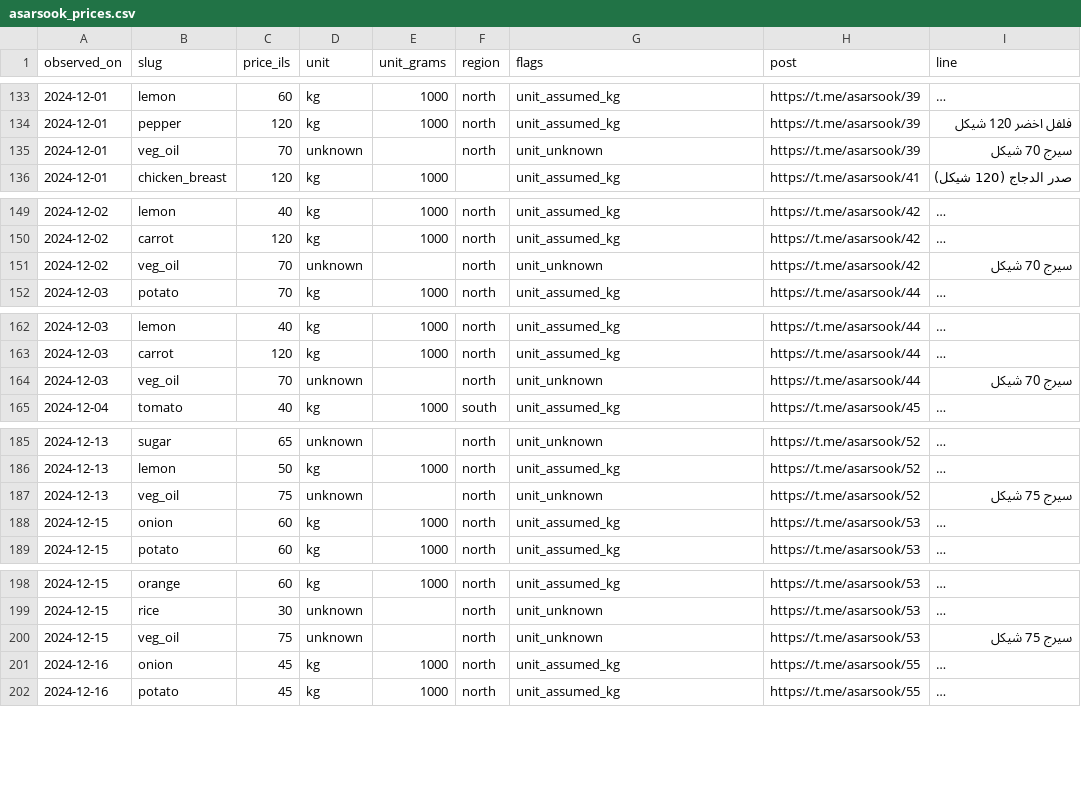
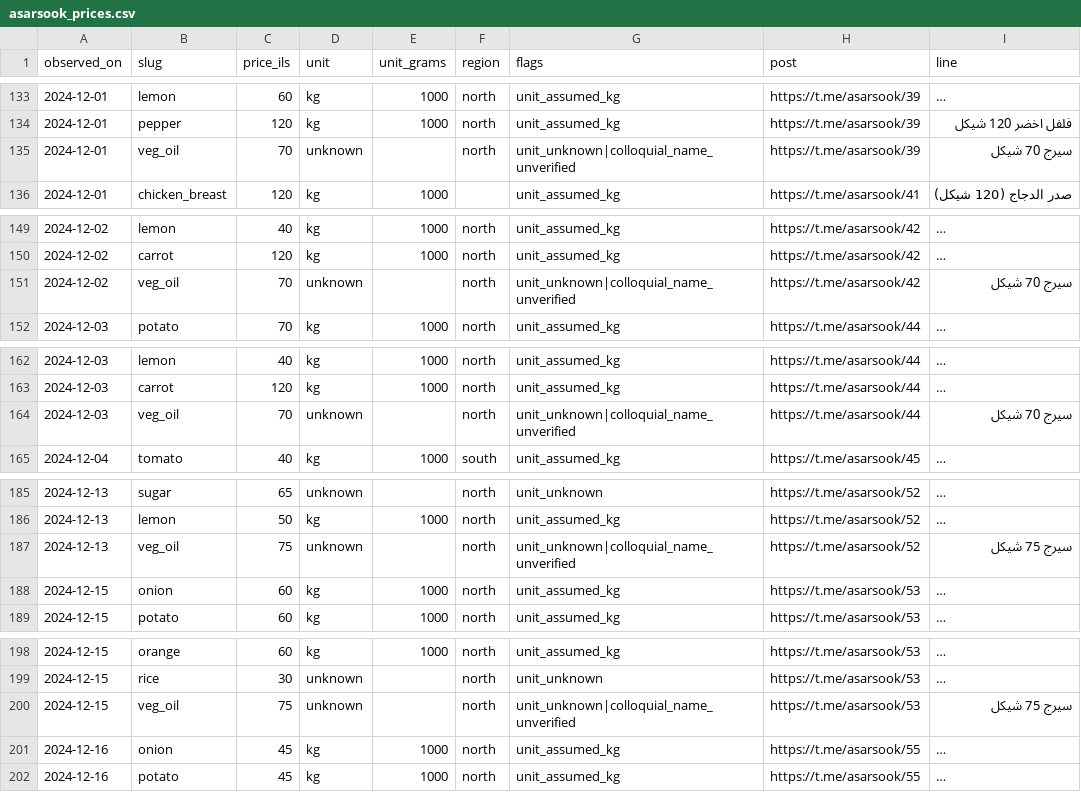
Before and after one commit to wafaa-alhayek/masroufi, a CSV file: data/prices/asarsook_prices.csv, drawn as a sheet; only a part is shown, gaps mark what is left out; long unchanged cells end in …; the diff covers the shown part only; the diff names each change by its address in the sheet, - before the commit and + after, or states it on an @@ line.

```diff
--- a/data/prices/asarsook_prices.csv
+++ b/data/prices/asarsook_prices.csv
-G135 (flags): unit_unknown
+G135 (flags): unit_unknown|colloquial_name_unverified
-G151 (flags): unit_unknown
+G151 (flags): unit_unknown|colloquial_name_unverified
-G164 (flags): unit_unknown
+G164 (flags): unit_unknown|colloquial_name_unverified
-G187 (flags): unit_unknown
+G187 (flags): unit_unknown|colloquial_name_unverified
-G200 (flags): unit_unknown
+G200 (flags): unit_unknown|colloquial_name_unverified
```
Also changed, not shown: 69 edited cells elsewhere in this file, 2 other files.
